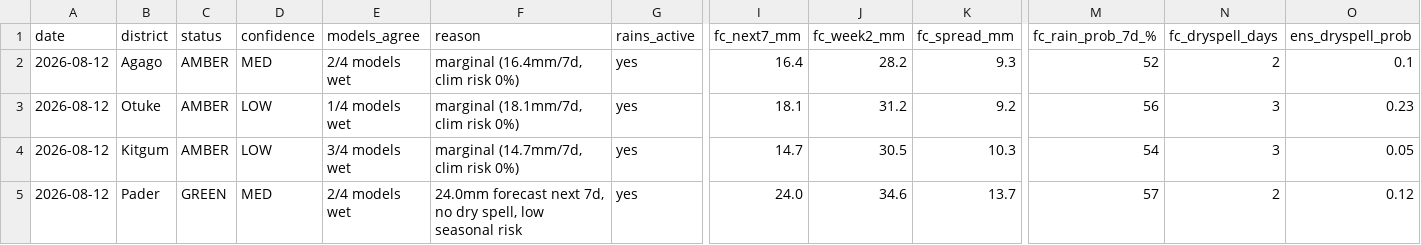
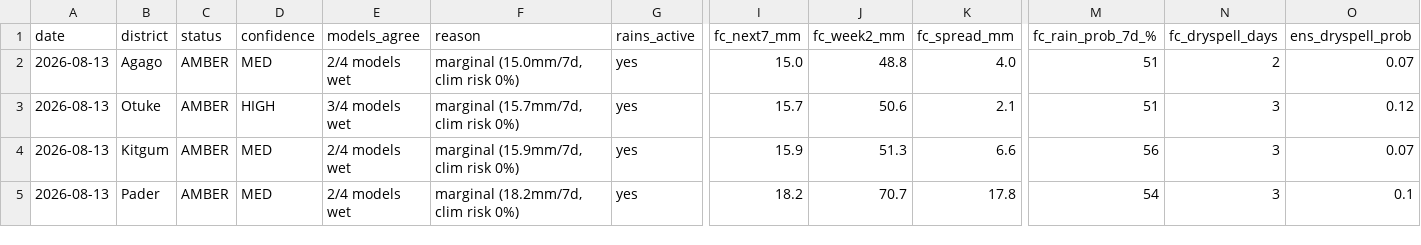
Before and after one commit to quinn-Uganda/planting-monitor, a CSV file: planting_monitor_out/status_today.csv, drawn as a sheet; only a part is shown, gaps mark what is left out; the diff covers the shown part only; the diff names each change by its address in the sheet, - before the commit and + after, or states it on an @@ line.

```diff
--- a/planting_monitor_out/status_today.csv
+++ b/planting_monitor_out/status_today.csv
-A2:A5 (date): 2026-08-12
+A2:A5 (date): 2026-08-13
-F2 (reason): marginal (16.4mm/7d, clim risk 0%)
+F2 (reason): marginal (15.0mm/7d, clim risk 0%)
-I2 (fc_next7_mm): 16.4
+I2 (fc_next7_mm): 15.0
-J2 (fc_week2_mm): 28.2
+J2 (fc_week2_mm): 48.8
-K2 (fc_spread_mm): 9.3
+K2 (fc_spread_mm): 4.0
-M2 (fc_rain_prob_7d_%): 52
+M2 (fc_rain_prob_7d_%): 51
-O2 (ens_dryspell_prob): 0.1
+O2 (ens_dryspell_prob): 0.07
-D3 (confidence): LOW
+D3 (confidence): HIGH
-E3 (models_agree): 1/4 models wet
+E3 (models_agree): 3/4 models wet
-F3 (reason): marginal (18.1mm/7d, clim risk 0%)
+F3 (reason): marginal (15.7mm/7d, clim risk 0%)
-I3 (fc_next7_mm): 18.1
+I3 (fc_next7_mm): 15.7
-J3 (fc_week2_mm): 31.2
+J3 (fc_week2_mm): 50.6
-K3 (fc_spread_mm): 9.2
+K3 (fc_spread_mm): 2.1
-M3 (fc_rain_prob_7d_%): 56
+M3 (fc_rain_prob_7d_%): 51
-O3 (ens_dryspell_prob): 0.23
+O3 (ens_dryspell_prob): 0.12
-D4 (confidence): LOW
+D4 (confidence): MED
-E4 (models_agree): 3/4 models wet
+E4 (models_agree): 2/4 models wet
-F4 (reason): marginal (14.7mm/7d, clim risk 0%)
+F4 (reason): marginal (15.9mm/7d, clim risk 0%)
-I4 (fc_next7_mm): 14.7
+I4 (fc_next7_mm): 15.9
-J4 (fc_week2_mm): 30.5
+J4 (fc_week2_mm): 51.3
-K4 (fc_spread_mm): 10.3
+K4 (fc_spread_mm): 6.6
-M4 (fc_rain_prob_7d_%): 54
+M4 (fc_rain_prob_7d_%): 56
-O4 (ens_dryspell_prob): 0.05
+O4 (ens_dryspell_prob): 0.07
-C5 (status): GREEN
+C5 (status): AMBER
-F5 (reason): 24.0mm forecast next 7d, no dry spell, low seasonal risk
+F5 (reason): marginal (18.2mm/7d, clim risk 0%)
-I5 (fc_next7_mm): 24.0
+I5 (fc_next7_mm): 18.2
-J5 (fc_week2_mm): 34.6
+J5 (fc_week2_mm): 70.7
-K5 (fc_spread_mm): 13.7
+K5 (fc_spread_mm): 17.8
-M5 (fc_rain_prob_7d_%): 57
+M5 (fc_rain_prob_7d_%): 54
-N5 (fc_dryspell_days): 2
+N5 (fc_dryspell_days): 3
-O5 (ens_dryspell_prob): 0.12
+O5 (ens_dryspell_prob): 0.1
```
Also changed, not shown: 163 edited cells elsewhere in this file, planting_monitor_out/history.csv, 5 other files.
